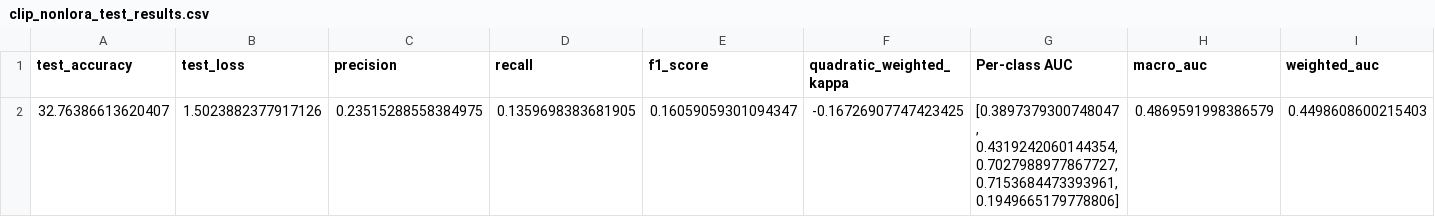
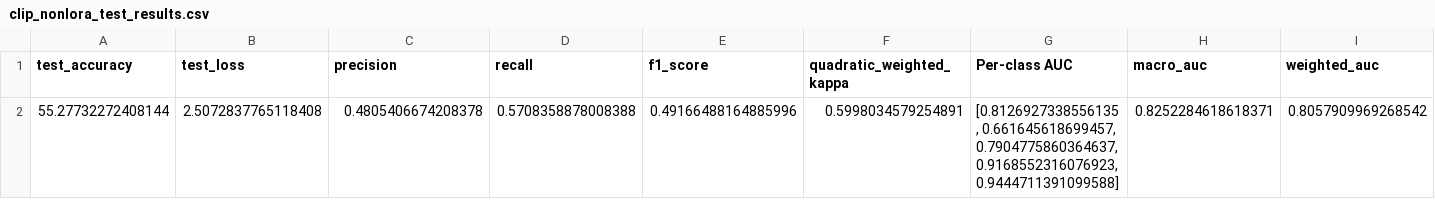
Before and after one commit to zkhan122/Eval-Foundation-Models-OcularDiseases, a CSV file: src/main/testing/non-lora/results/clip/clip_nonlora_test_results.csv, drawn as a sheet; only a part is shown; the diff names each change by its address in the sheet, - before the commit and + after, or states it on an @@ line.

```diff
--- a/src/main/testing/non-lora/results/clip/clip_nonlora_test_results.csv
+++ b/src/main/testing/non-lora/results/clip/clip_nonlora_test_results.csv
-A2 (test_accuracy): 32.76386613620407
+A2 (test_accuracy): 55.27732272408144
-B2 (test_loss): 1.5023882377917126
+B2 (test_loss): 2.5072837765118408
-C2 (precision): 0.23515288558384975
+C2 (precision): 0.4805406674208378
-D2 (recall): 0.1359698383681905
+D2 (recall): 0.5708358878008388
-E2 (f1_score): 0.16059059301094347
+E2 (f1_score): 0.49166488164885996
-F2 (quadratic_weighted_kappa): -0.16726907747423425
+F2 (quadratic_weighted_kappa): 0.5998034579254891
-G2 (Per-class AUC): [0.3897379300748047, 0.4319242060144354, 0.7027988977867727, 0.7153684473393961, 0.1949665179778806]
+G2 (Per-class AUC): [0.8126927338556135, 0.661645618699457, 0.7904775860364637, 0.9168552316076923, 0.9444711391099588]
-H2 (macro_auc): 0.4869591998386579
+H2 (macro_auc): 0.8252284618618371
-I2 (weighted_auc): 0.4498608600215403
+I2 (weighted_auc): 0.8057909969268542
```
Also changed, not shown: src/main/testing/lora-based/results/retfound/retfound_results.csv, 32 other files.
